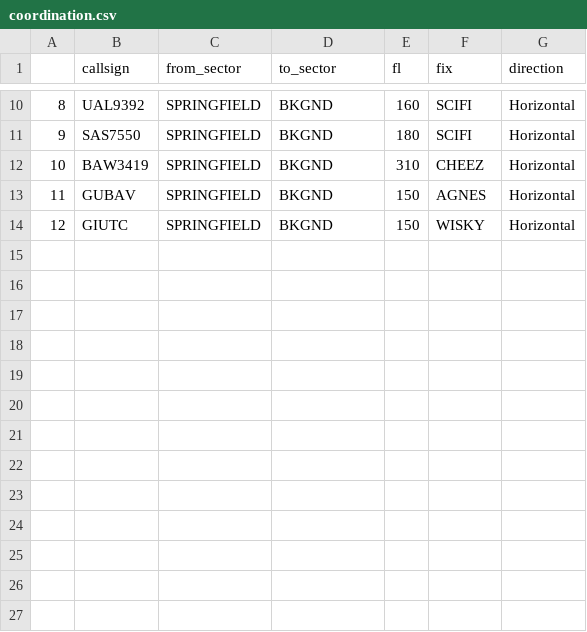
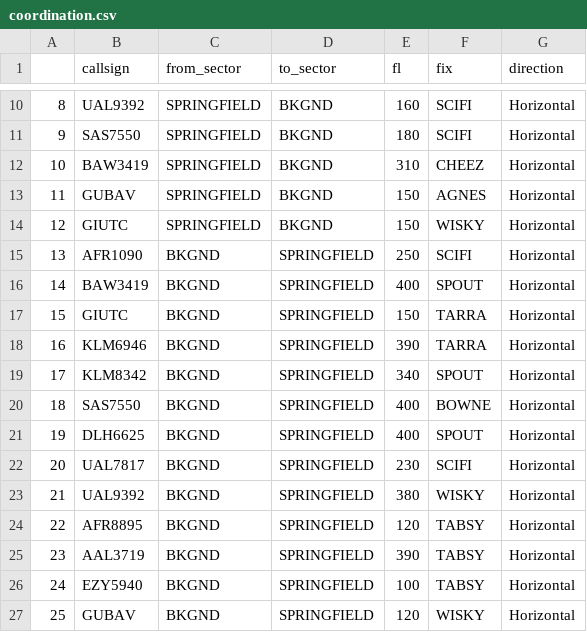
Before and after one commit to nancy-verma780/BluebirdATC, a CSV file: bluebird-dt/bluebird_dt/scenario_data/Springfield/scenarios/test6/coordination.csv, drawn as a sheet; only a part is shown, gaps mark what is left out.

```diff
--- a/bluebird-dt/bluebird_dt/scenario_data/Springfield/scenarios/test6/coordination.csv
+++ b/bluebird-dt/bluebird_dt/scenario_data/Springfield/scenarios/test6/coordination.csv
@@ -14 +14,14 @@
 12,GIUTC,SPRINGFIELD,BKGND,150,WISKY,Horizontal
+13,AFR1090,BKGND,SPRINGFIELD,250,SCIFI,Horizontal
+14,BAW3419,BKGND,SPRINGFIELD,400,SPOUT,Horizontal
+15,GIUTC,BKGND,SPRINGFIELD,150,TARRA,Horizontal
+16,KLM6946,BKGND,SPRINGFIELD,390,TARRA,Horizontal
+17,KLM8342,BKGND,SPRINGFIELD,340,SPOUT,Horizontal
+18,SAS7550,BKGND,SPRINGFIELD,400,BOWNE,Horizontal
+19,DLH6625,BKGND,SPRINGFIELD,400,SPOUT,Horizontal
+20,UAL7817,BKGND,SPRINGFIELD,230,SCIFI,Horizontal
+21,UAL9392,BKGND,SPRINGFIELD,380,WISKY,Horizontal
+22,AFR8895,BKGND,SPRINGFIELD,120,TABSY,Horizontal
+23,AAL3719,BKGND,SPRINGFIELD,390,TABSY,Horizontal
+24,EZY5940,BKGND,SPRINGFIELD,100,TABSY,Horizontal
+25,GUBAV,BKGND,SPRINGFIELD,120,WISKY,Horizontal
```
Also changed, not shown: bluebird-dt/bluebird_dt/scenario_data/Springfield/scenarios/llm-scenario/coordination.csv, bluebird-dt/bluebird_dt/scenario_data/Springfield/scenarios/test4/coordination.csv, 9 other files.
